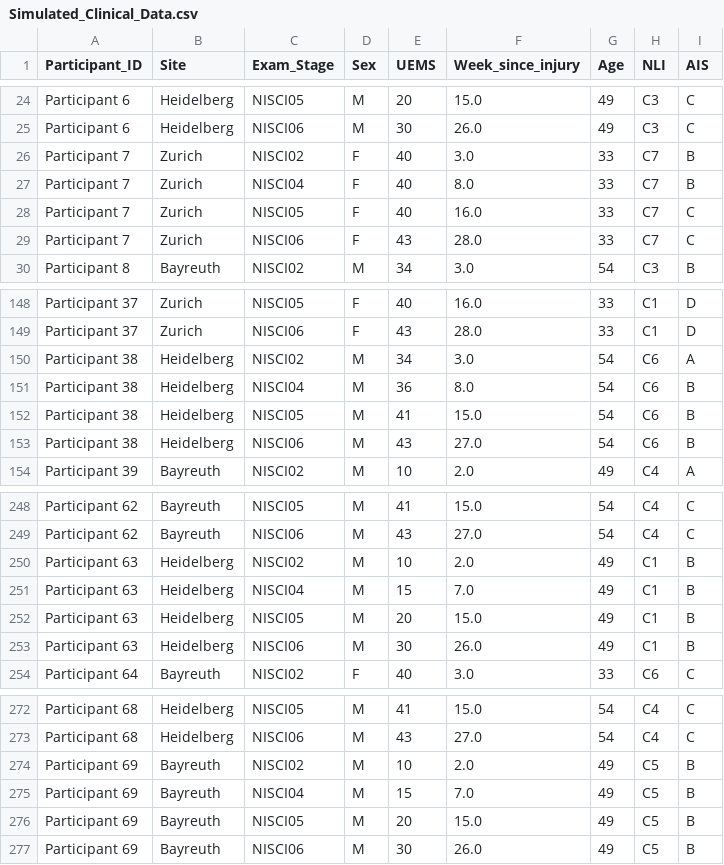
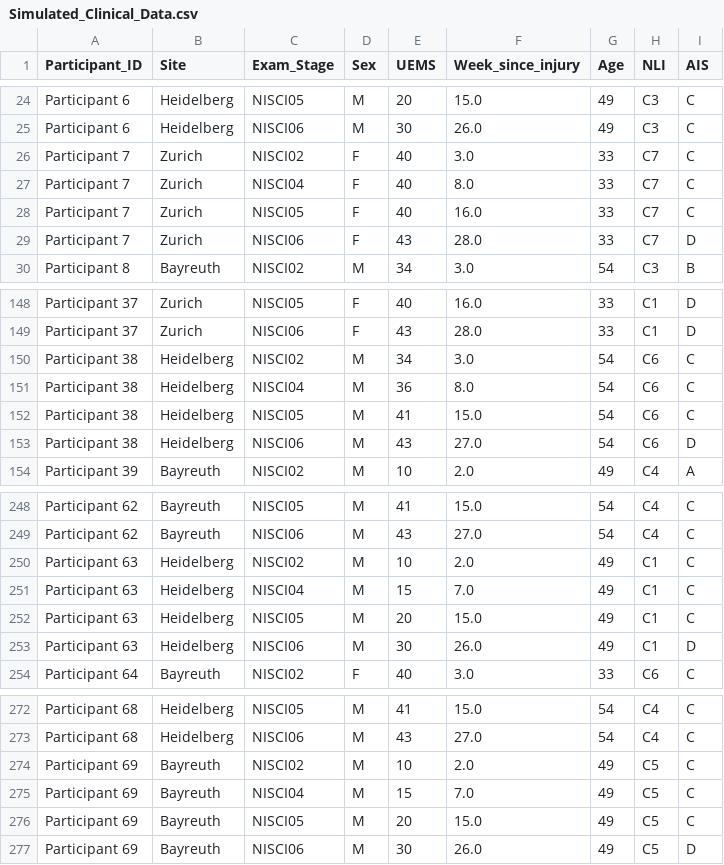
Before and after one commit to melinagiagiozis/Activity-Tracking-in-SCI-Clinical-Trials, a CSV file: Data/Simulated_Clinical_Data.csv, drawn as a sheet; only a part is shown, gaps mark what is left out; the diff covers the shown part only.

```diff
--- a/Data/Simulated_Clinical_Data.csv
+++ b/Data/Simulated_Clinical_Data.csv
@@ -25,6 +25,6 @@ Participant 6,Heidelberg,NISCI05,M,20,15.0,49,C3,C
 Participant 6,Heidelberg,NISCI06,M,30,26.0,49,C3,C
-Participant 7,Zurich,NISCI02,F,40,3.0,33,C7,B
-Participant 7,Zurich,NISCI04,F,40,8.0,33,C7,B
+Participant 7,Zurich,NISCI02,F,40,3.0,33,C7,C
+Participant 7,Zurich,NISCI04,F,40,8.0,33,C7,C
 Participant 7,Zurich,NISCI05,F,40,16.0,33,C7,C
-Participant 7,Zurich,NISCI06,F,43,28.0,33,C7,C
+Participant 7,Zurich,NISCI06,F,43,28.0,33,C7,D
 Participant 8,Bayreuth,NISCI02,M,34,3.0,54,C3,B
@@ -149,6 +149,6 @@ Participant 37,Zurich,NISCI05,F,40,16.0,33,C1,D
 Participant 37,Zurich,NISCI06,F,43,28.0,33,C1,D
-Participant 38,Heidelberg,NISCI02,M,34,3.0,54,C6,A
-Participant 38,Heidelberg,NISCI04,M,36,8.0,54,C6,B
-Participant 38,Heidelberg,NISCI05,M,41,15.0,54,C6,B
-Participant 38,Heidelberg,NISCI06,M,43,27.0,54,C6,B
+Participant 38,Heidelberg,NISCI02,M,34,3.0,54,C6,C
+Participant 38,Heidelberg,NISCI04,M,36,8.0,54,C6,C
+Participant 38,Heidelberg,NISCI05,M,41,15.0,54,C6,C
+Participant 38,Heidelberg,NISCI06,M,43,27.0,54,C6,D
 Participant 39,Bayreuth,NISCI02,M,10,2.0,49,C4,A
@@ -249,6 +249,6 @@ Participant 62,Bayreuth,NISCI05,M,41,15.0,54,C4,C
 Participant 62,Bayreuth,NISCI06,M,43,27.0,54,C4,C
-Participant 63,Heidelberg,NISCI02,M,10,2.0,49,C1,B
-Participant 63,Heidelberg,NISCI04,M,15,7.0,49,C1,B
-Participant 63,Heidelberg,NISCI05,M,20,15.0,49,C1,B
-Participant 63,Heidelberg,NISCI06,M,30,26.0,49,C1,B
+Participant 63,Heidelberg,NISCI02,M,10,2.0,49,C1,C
+Participant 63,Heidelberg,NISCI04,M,15,7.0,49,C1,C
+Participant 63,Heidelberg,NISCI05,M,20,15.0,49,C1,C
+Participant 63,Heidelberg,NISCI06,M,30,26.0,49,C1,D
 Participant 64,Bayreuth,NISCI02,F,40,3.0,33,C6,C
@@ -273,5 +273,5 @@ Participant 68,Heidelberg,NISCI05,M,41,15.0,54,C4,C
 Participant 68,Heidelberg,NISCI06,M,43,27.0,54,C4,C
-Participant 69,Bayreuth,NISCI02,M,10,2.0,49,C5,B
-Participant 69,Bayreuth,NISCI04,M,15,7.0,49,C5,B
-Participant 69,Bayreuth,NISCI05,M,20,15.0,49,C5,B
-Participant 69,Bayreuth,NISCI06,M,30,26.0,49,C5,B
+Participant 69,Bayreuth,NISCI02,M,10,2.0,49,C5,C
+Participant 69,Bayreuth,NISCI04,M,15,7.0,49,C5,C
+Participant 69,Bayreuth,NISCI05,M,20,15.0,49,C5,C
+Participant 69,Bayreuth,NISCI06,M,30,26.0,49,C5,D
```
Also changed, not shown: 18 edited cells elsewhere in this file, 3 other files.
